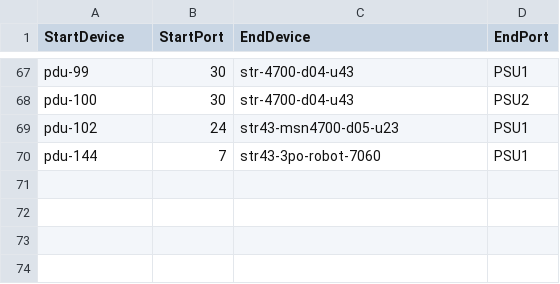
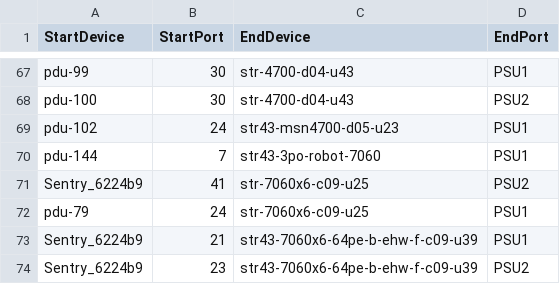
Before and after one commit to lipxu/sonic-mgmt-lipxu-fork, a CSV file: ansible/files/sonic_str_pdu_links.csv, drawn as a sheet; only a part is shown, gaps mark what is left out; the diff names each change by its address in the sheet, - before the commit and + after, or states it on an @@ line.

```diff
--- a/ansible/files/sonic_str_pdu_links.csv
+++ b/ansible/files/sonic_str_pdu_links.csv
+row 71: Sentry_6224b9 | 41 | str-7060x6-c09-u25 | PSU2
+row 72: pdu-79 | 24 | str-7060x6-c09-u25 | PSU1
+row 73: Sentry_6224b9 | 21 | str43-7060x6-64pe-b-ehw-f-c09-u39 | PSU1
+row 74: Sentry_6224b9 | 23 | str43-7060x6-64pe-b-ehw-f-c09-u39 | PSU2
```
Also changed, not shown: ansible/files/sonic_str_devices.csv, 6 other files.
